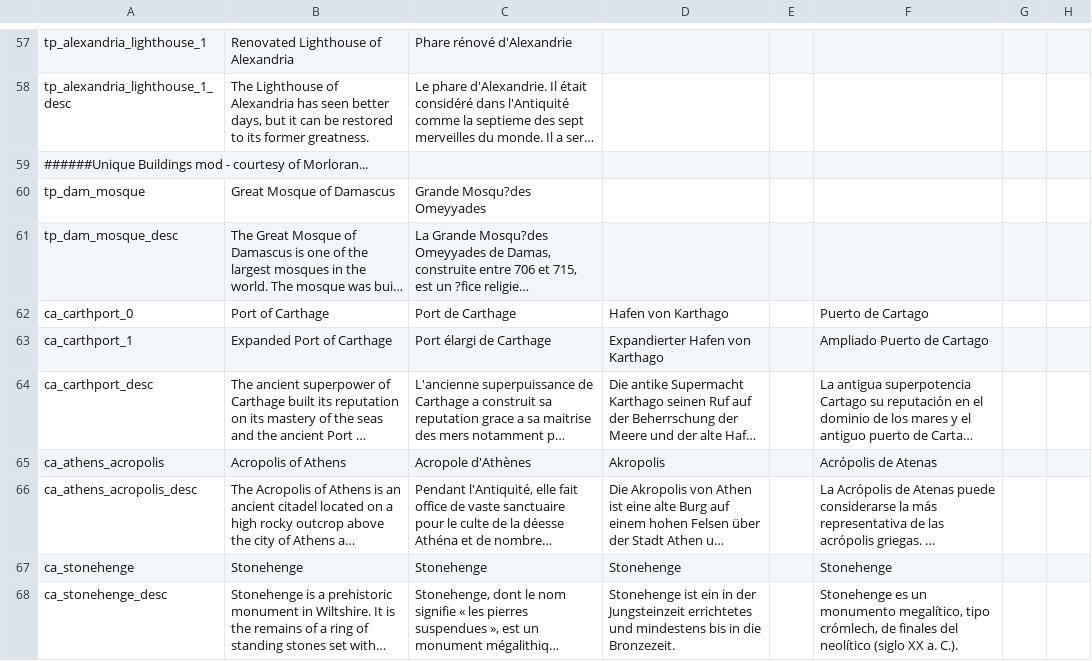
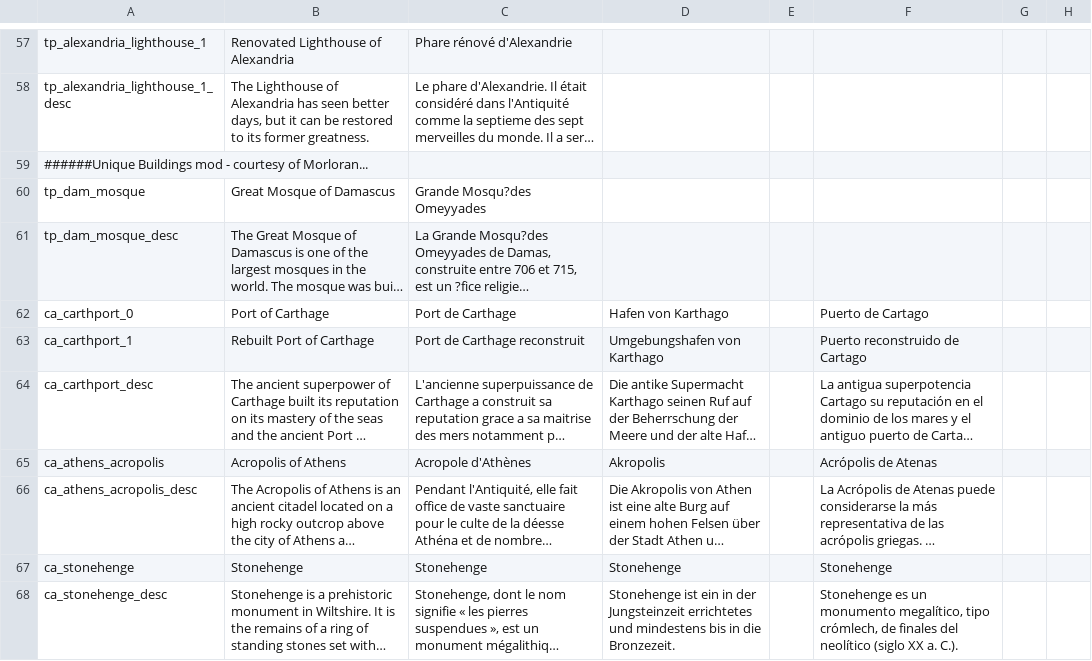
Before and after one commit to loup99/WtWSMS, a CSV file: WTWSMS/localisation/WtWSMS_buildings.csv, drawn as a sheet; only a part is shown, gaps mark what is left out; long unchanged cells end in …; the diff names each change by its address in the sheet, - before the commit and + after, or states it on an @@ line.

```diff
--- a/WTWSMS/localisation/WtWSMS_buildings.csv
+++ b/WTWSMS/localisation/WtWSMS_buildings.csv
-B63: Expanded Port of Carthage
+B63: Rebuilt Port of Carthage
-C63: Port élargi de Carthage
+C63: Port de Carthage reconstruit
-D63: Expandierter Hafen von Karthago
+D63: Umgebungshafen von Karthago
-F63: Ampliado Puerto de Cartago
+F63: Puerto reconstruido de Cartago
```
Also changed, not shown: 1 other file.
